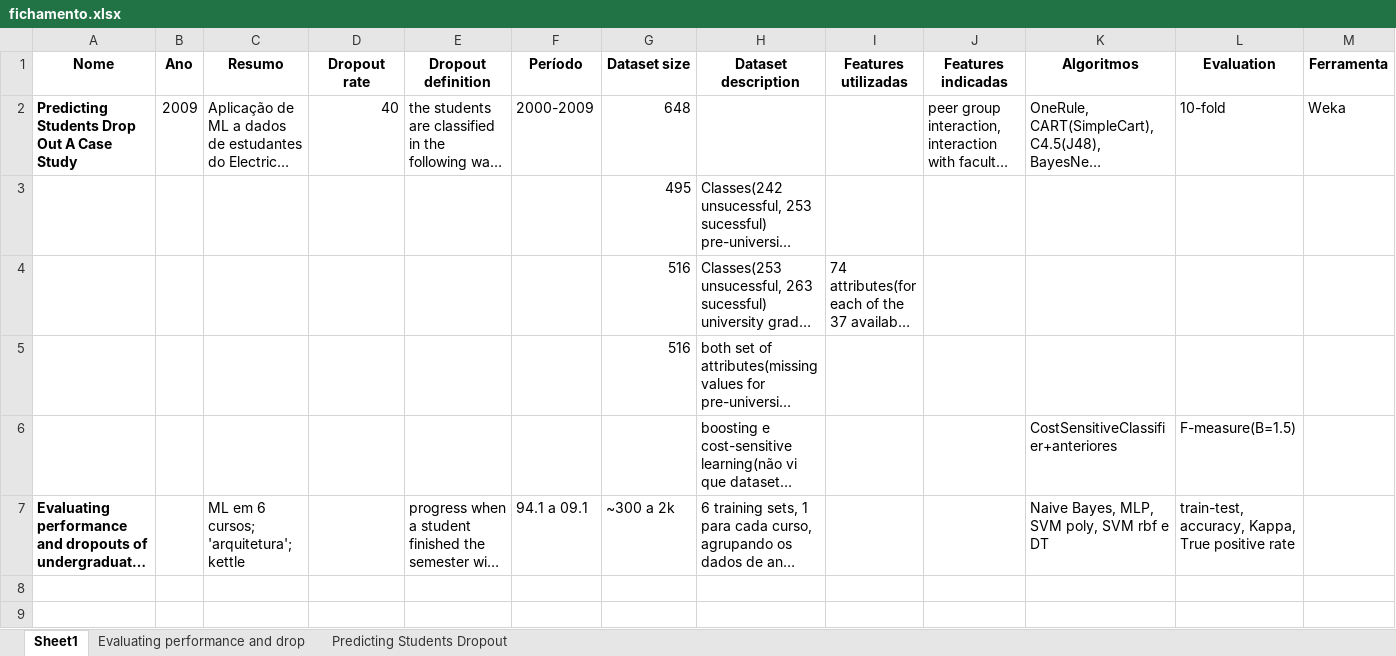
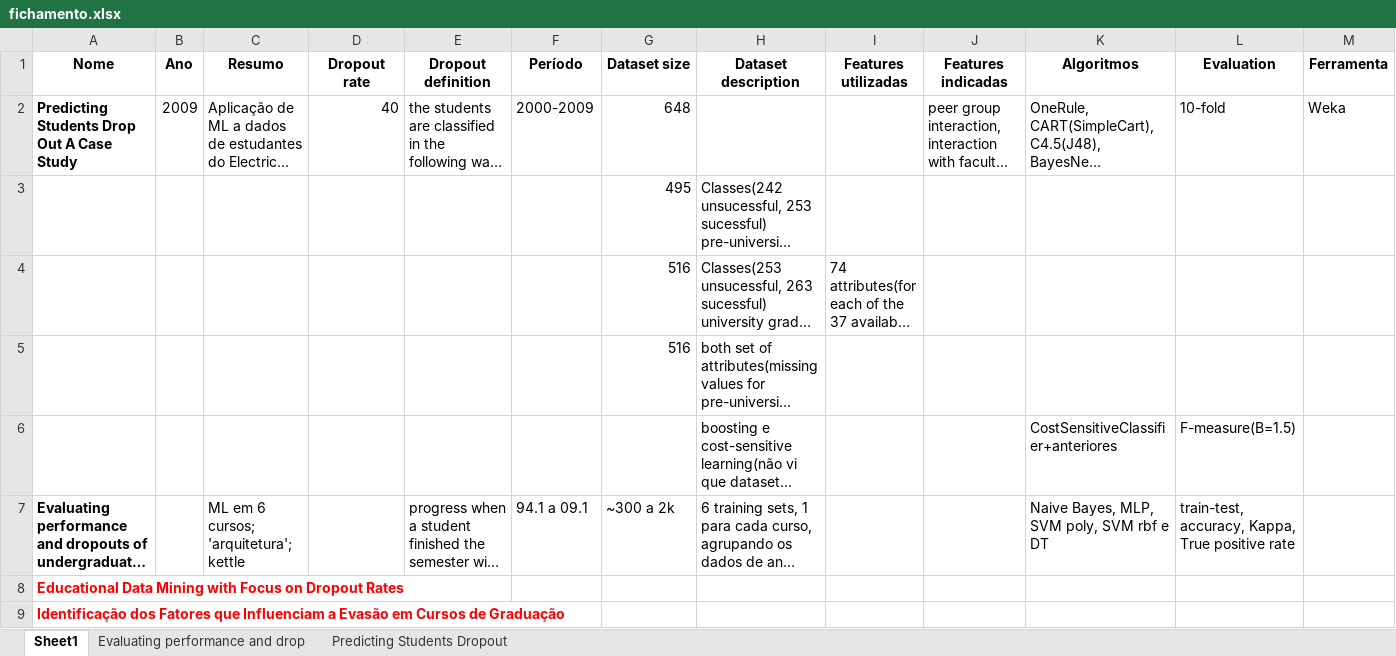
Before and after one commit to abevieiramota/Mestrado, an Excel workbook: Artigos/fichamento.xlsx, sheet Sheet1, drawn as a sheet; only a part is shown; long unchanged cells end in …; values as stored, in another font and other column widths than the file's, no borders; conditional formats not drawn; rows hold the shown columns only; the diff names each change by its address in the sheet, - before the commit and + after, or states it on an @@ line.

```diff
--- a/Artigos/fichamento.xlsx (sheet Sheet1)
+++ b/Artigos/fichamento.xlsx (sheet Sheet1)
+row 8: Educational Data Mining with Focus on Dropout Rates
+row 9: Identificação dos Fatores que Influenciam a Evasão em Cursos de Graduação
```
Also changed, not shown: 25 other files.
